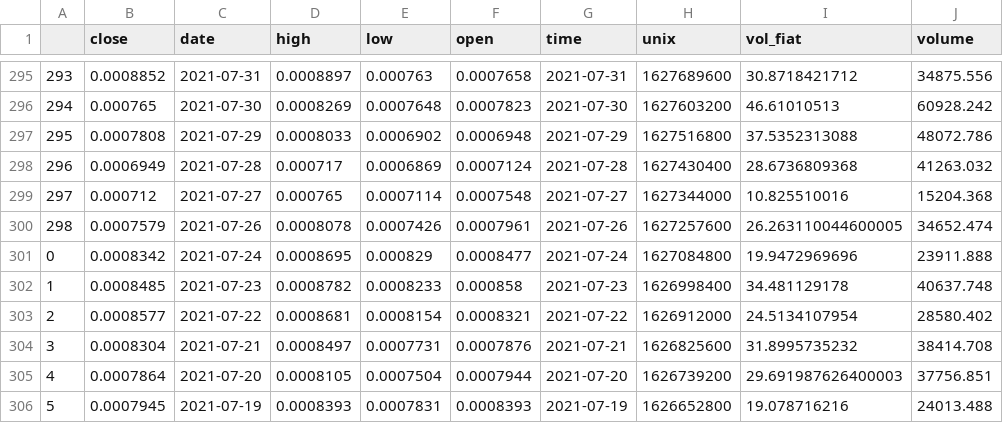
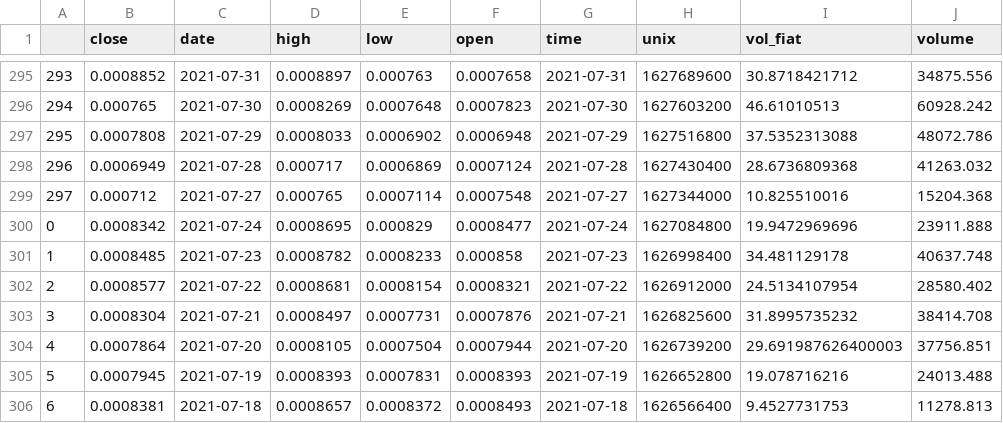
Before and after one commit to juliaelizabethharrison/ecocrypto_portfolio_analysis-1, a CSV file: data/product/candles/merged/coinbase_SOL-BTC_candles_ALL.csv, drawn as a sheet; only a part is shown, gaps mark what is left out; the shorter side is filled out with more unchanged rows.

```diff
--- a/data/product/candles/merged/coinbase_SOL-BTC_candles_ALL.csv
+++ b/data/product/candles/merged/coinbase_SOL-BTC_candles_ALL.csv
@@ -299,3 +299,2 @@
 297,0.000712,2021-07-27,0.000765,0.0007114,0.0007548,2021-07-27,1627344000,10.825510016,15204.368
-298,0.0007579,2021-07-26,0.0008078,0.0007426,0.0007961,2021-07-26,1627257600,26.263110044600005,34652.474
 0,0.0008342,2021-07-24,0.0008695,0.000829,0.0008477,2021-07-24,1627084800,19.9472969696,23911.888
```
Also changed, not shown: data/product/candles/merged/coinbase_ADA-BTC_candles_ALL.csv, data/product/candles/merged/coinbase_ALGO-BTC_candles_ALL.csv, 9 other files.
